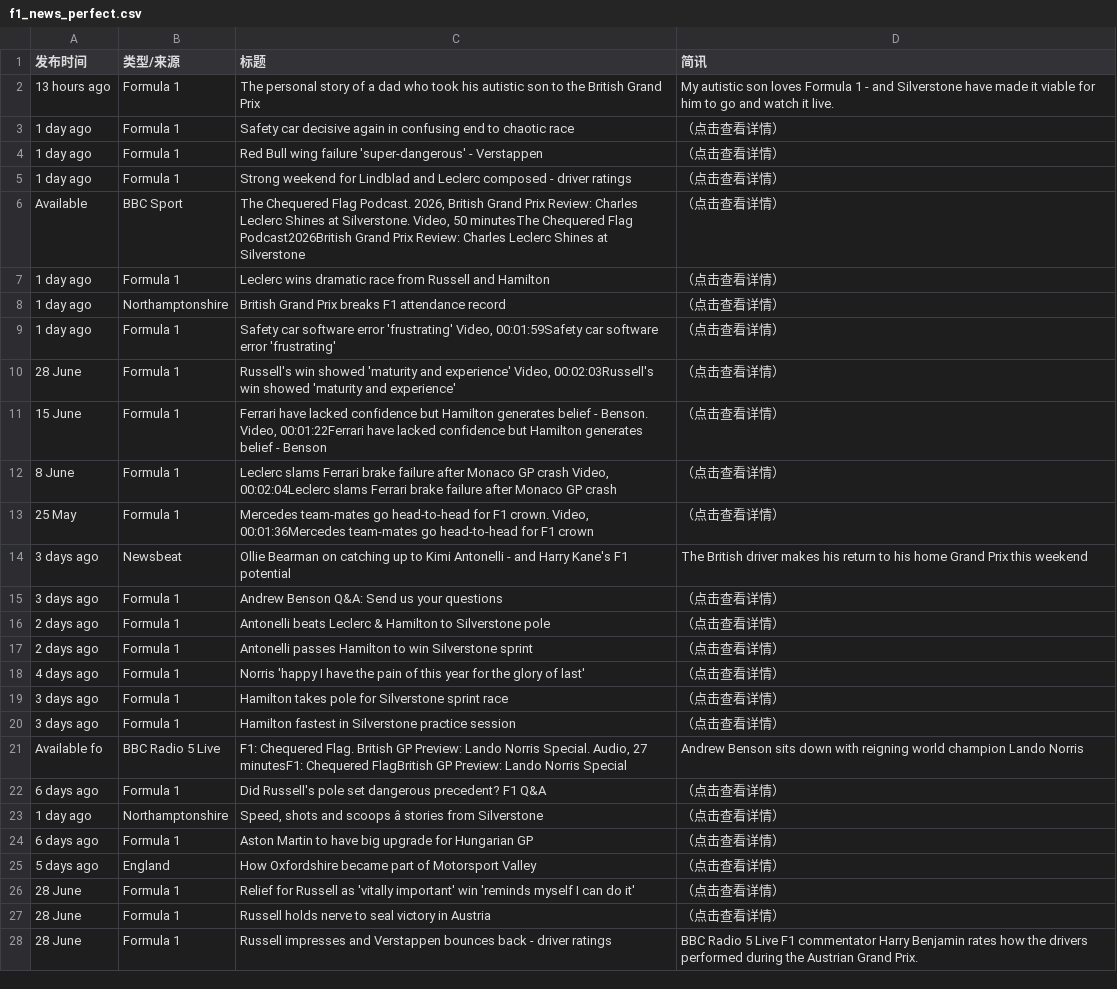
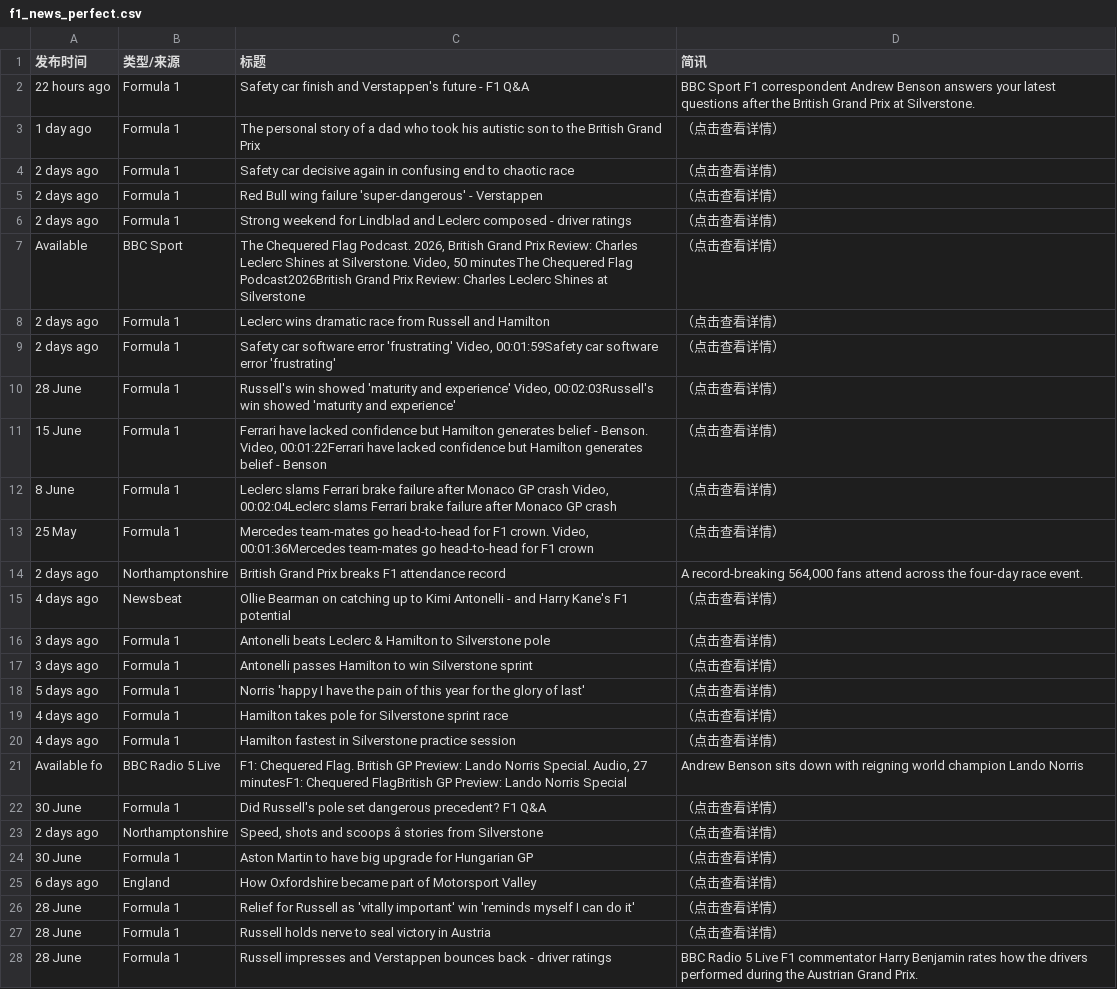
Before and after one commit to 202704948-design/bbc-f1-scraper, a CSV file: f1_news_perfect.csv, drawn as a sheet; only a part is shown; removed rows and columns are numbered as before the commit, all else as after; the diff covers the shown part only; the diff names each change by its address in the sheet, - before the commit and + after, or states it on an @@ line.

```diff
--- a/f1_news_perfect.csv
+++ b/f1_news_perfect.csv
+row 2: 22 hours ago | Formula 1 | Safety car finish and Verstappen's future - F1 Q&A | BBC Sport F1 correspondent Andrew Benson answers your latest questions after the British Grand Prix at Silverstone.
-A3 (发布时间): 13 hours ago
+A3 (发布时间): 1 day ago
-D3 (简讯): My autistic son loves Formula 1 - and Silverstone have made it viable for him to go and watch it live.
+D3 (简讯): （点击查看详情）
-A4:A6 (发布时间): 1 day ago
+A4:A6 (发布时间): 2 days ago
-A8 (发布时间): 1 day ago
+A8 (发布时间): 2 days ago
-row 8: 1 day ago | Northamptonshire | British Grand Prix breaks F1 attendance record | （点击查看详情）
-A9 (发布时间): 1 day ago
+A9 (发布时间): 2 days ago
+row 14: 2 days ago | Northamptonshire | British Grand Prix breaks F1 attendance record | A record-breaking 564,000 fans attend across the four-day race event.
-A15 (发布时间): 3 days ago
+A15 (发布时间): 4 days ago
-D15 (简讯): The British driver makes his return to his home Grand Prix this weekend
+D15 (简讯): （点击查看详情）
-row 15: 3 days ago | Formula 1 | Andrew Benson Q&A: Send us your questions | （点击查看详情）
-A16:A17 (发布时间): 2 days ago
+A16:A17 (发布时间): 3 days ago
-A18 (发布时间): 4 days ago
+A18 (发布时间): 5 days ago
-A19:A20 (发布时间): 3 days ago
+A19:A20 (发布时间): 4 days ago
-A22 (发布时间): 6 days ago
+A22 (发布时间): 30 June
-A23 (发布时间): 1 day ago
+A23 (发布时间): 2 days ago
-A24 (发布时间): 6 days ago
+A24 (发布时间): 30 June
-A25 (发布时间): 5 days ago
+A25 (发布时间): 6 days ago
```
Also changed, not shown: 4 added rows, 4 removed rows and 3 edited cells elsewhere in this file.
